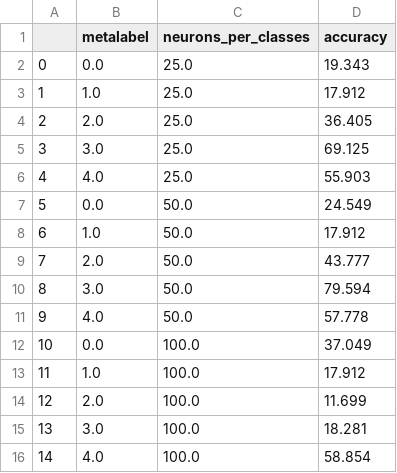
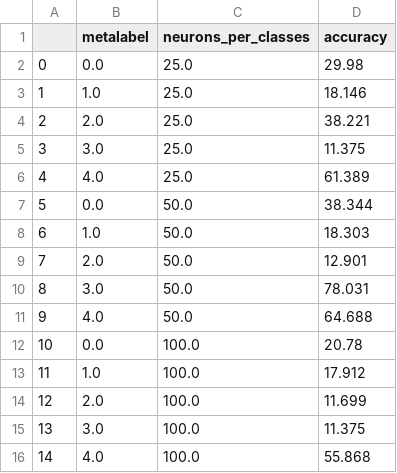
Before and after one commit to CarachinoAlessio/cancer_miRNA_classification_with_spiking_neural_network, a CSV file: data/results/scnn_population_encoding.csv, drawn as a sheet.

Commit message:
updated results

```diff
--- a/data/results/scnn_population_encoding.csv
+++ b/data/results/scnn_population_encoding.csv
@@ -1,16 +1,16 @@
 ,metalabel,neurons_per_classes,accuracy
-0,0.0,25.0,19.343
-1,1.0,25.0,17.912
-2,2.0,25.0,36.405
-3,3.0,25.0,69.125
-4,4.0,25.0,55.903
-5,0.0,50.0,24.549
-6,1.0,50.0,17.912
-7,2.0,50.0,43.777
-8,3.0,50.0,79.594
-9,4.0,50.0,57.778
-10,0.0,100.0,37.049
+0,0.0,25.0,29.98
+1,1.0,25.0,18.146
+2,2.0,25.0,38.221
+3,3.0,25.0,11.375
+4,4.0,25.0,61.389
+5,0.0,50.0,38.344
+6,1.0,50.0,18.303
+7,2.0,50.0,12.901
+8,3.0,50.0,78.031
+9,4.0,50.0,64.688
+10,0.0,100.0,20.78
 11,1.0,100.0,17.912
 12,2.0,100.0,11.699
-13,3.0,100.0,18.281
-14,4.0,100.0,58.854
+13,3.0,100.0,11.375
+14,4.0,100.0,55.868
```
